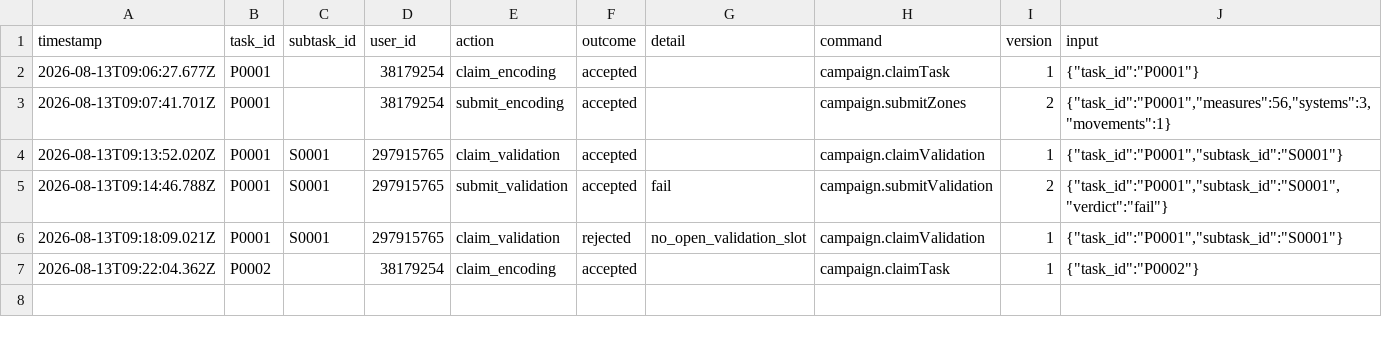
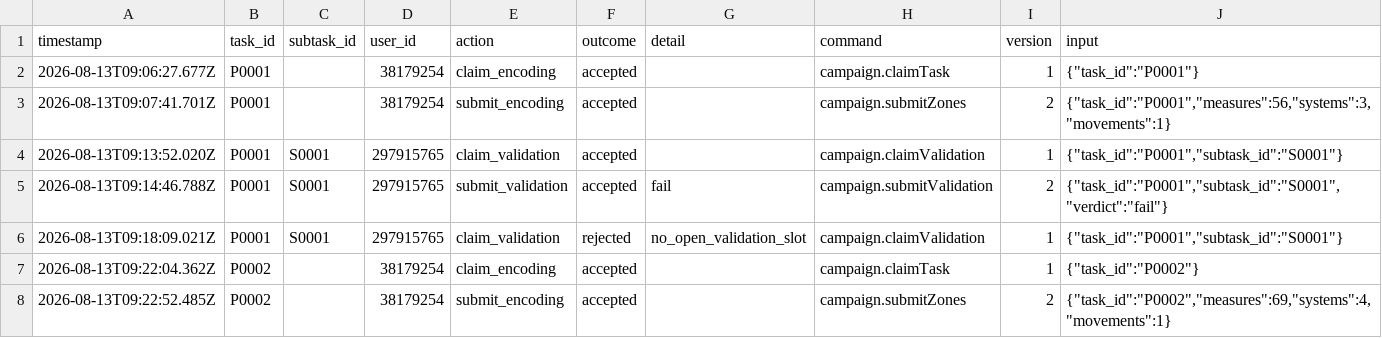
Before and after one commit to ohwjd/test1234, a CSV file: tracking/history.csv, drawn as a sheet; the diff names each change by its address in the sheet, - before the commit and + after, or states it on an @@ line.

```diff
--- a/tracking/history.csv
+++ b/tracking/history.csv
+row 8: 2026-08-13T09:22:52.485Z | P0002 |  | 38179254 | submit_encoding | accepted |  | campaign.submitZones | 2 | {"task_id":"P0002","measures":69,"systems":4,"movements":1}
```
Also changed, not shown: tracking/state.csv, 2 other files.
